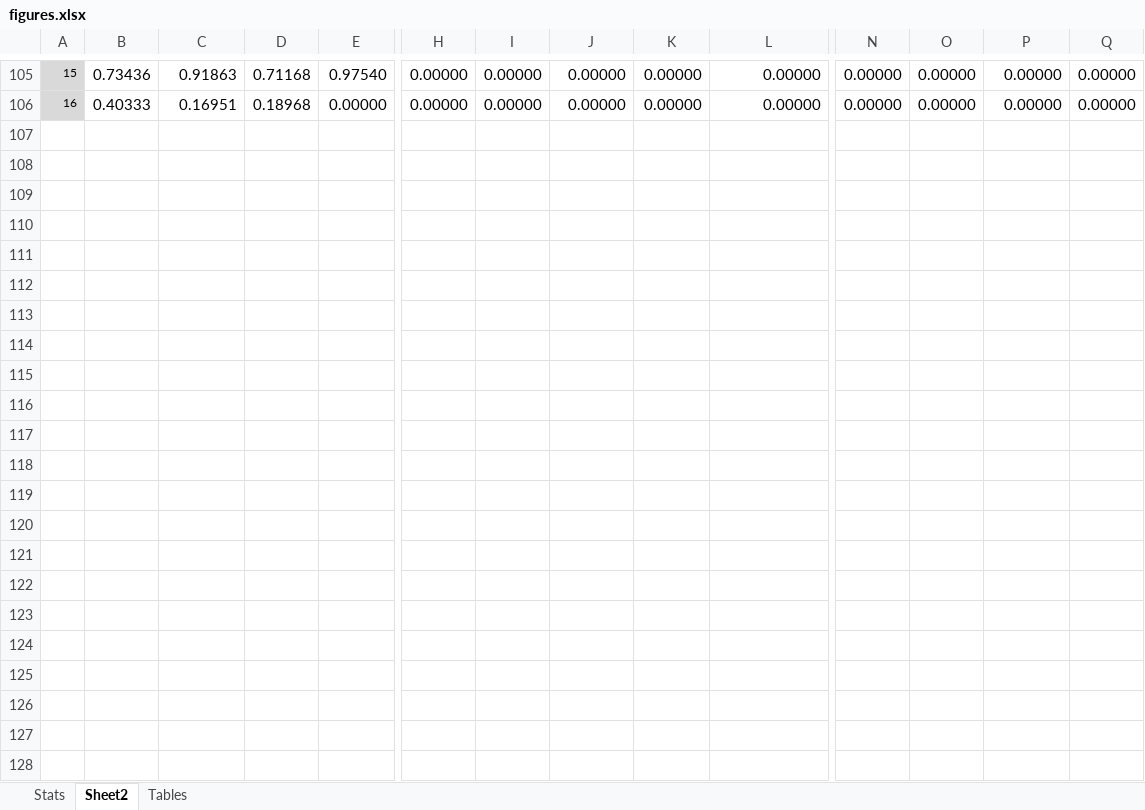
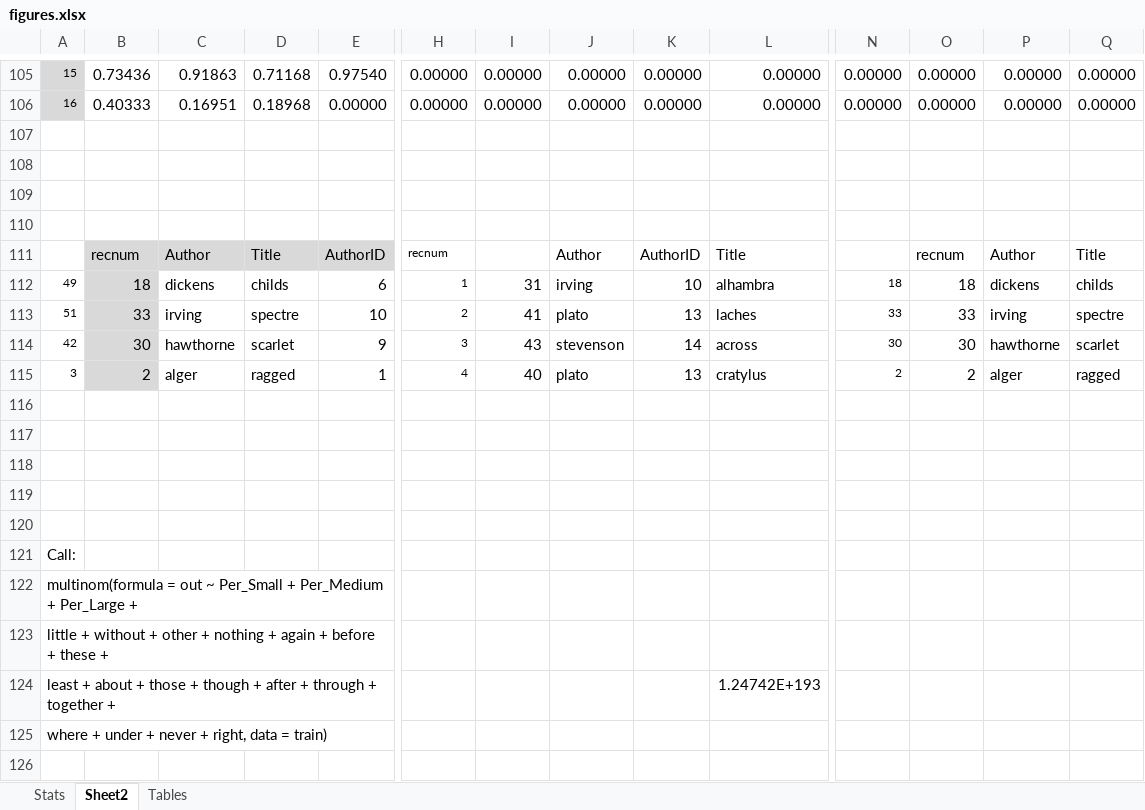
Before and after one commit to rlisbona/MSDS_6372_Project_3_Adverbs, an Excel workbook: Data/figures.xlsx, sheet Sheet2, drawn as a sheet; only a part is shown, gaps mark what is left out; values as stored, in another font and other column widths than the file's, no borders; charts and pictures not drawn; rows hold the shown columns only; the diff covers the shown part only; the diff names each change by its address in the sheet, - before the commit and + after, or states it on an @@ line.

```diff
--- a/Data/figures.xlsx (sheet Sheet2)
+++ b/Data/figures.xlsx (sheet Sheet2)
+row 107: (empty)
+row 108: (empty)
+row 109: (empty)
+row 110: (empty)
+row 111:  | recnum | Author | Title | AuthorID | recnum |  | Author | AuthorID | Title |  | recnum | Author | Title
+row 112: 49 | 18 | dickens | childs | 6 | 1 | 31 | irving | 10 | alhambra | 18 | 18 | dickens | childs
+row 113: 51 | 33 | irving | spectre | 10 | 2 | 41 | plato | 13 | laches | 33 | 33 | irving | spectre
+row 114: 42 | 30 | hawthorne | scarlet | 9 | 3 | 43 | stevenson | 14 | across | 30 | 30 | hawthorne | scarlet
+row 115: 3 | 2 | alger | ragged | 1 | 4 | 40 | plato | 13 | cratylus | 2 | 2 | alger | ragged
+row 116: (empty)
+row 117: (empty)
+row 118: (empty)
+row 119: (empty)
+row 120: (empty)
+row 121: Call:
+row 122: multinom(formula = out ~ Per_Small + Per_Medium + Per_Large +
+row 123: little + without + other + nothing + again + before + these +
+row 124: least + about + those + though + after + through + together + |  |  |  |  |  |  |  |  | 1.24742E+193
+row 125: where + under + never + right, data = train)
+row 126: (empty)
```
Also changed, not shown: 75 added rows elsewhere in this sheet, hidden cells, charts or pictures, 2 other files.
